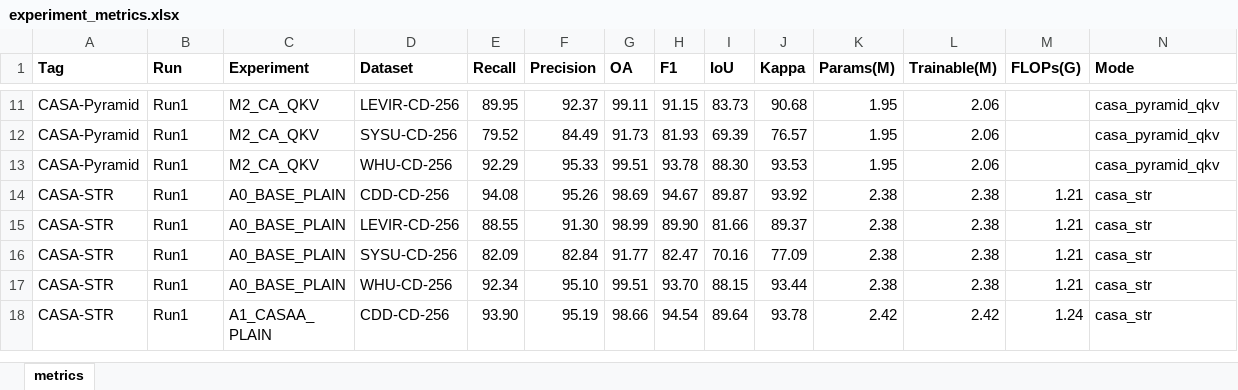
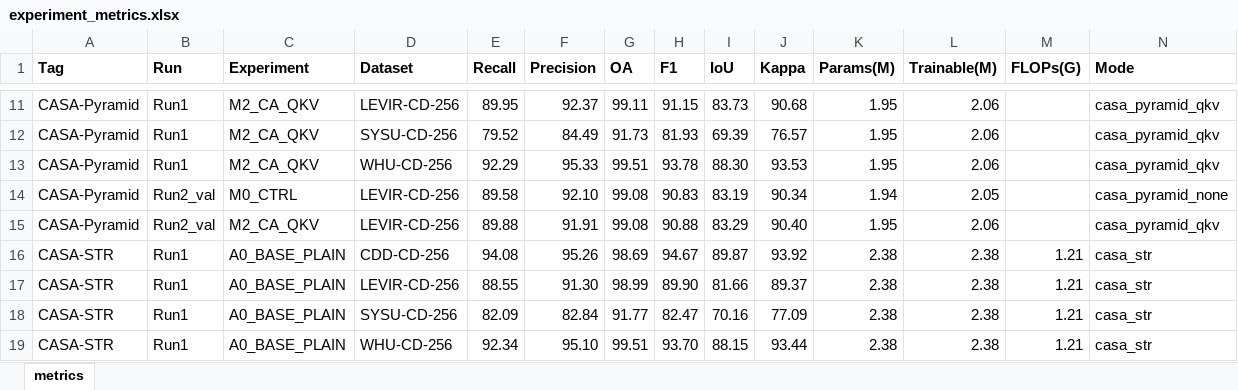
Before and after one commit to YuqiWang-code/CASA-CD, an Excel workbook: docs/experiment_metrics.xlsx, sheet metrics, drawn as a sheet; only a part is shown, gaps mark what is left out; the shorter side is filled out with more unchanged rows; values as stored, in another font and other column widths than the file's, no borders; the diff names each change by its address in the sheet, - before the commit and + after, or states it on an @@ line.

Commit message:
Refine reliable pyramid retrieval and fix RSCD training protocol

```diff
--- a/docs/experiment_metrics.xlsx (sheet metrics)
+++ b/docs/experiment_metrics.xlsx (sheet metrics)
+row 14: CASA-Pyramid | Run2_val | M0_CTRL | LEVIR-CD-256 | 89.58 | 92.10 | 99.08 | 90.83 | 83.19 | 90.34 | 1.94 | 2.05 |  | casa_pyramid_none
+row 15: CASA-Pyramid | Run2_val | M2_CA_QKV | LEVIR-CD-256 | 89.88 | 91.91 | 99.08 | 90.88 | 83.29 | 90.40 | 1.95 | 2.06 |  | casa_pyramid_qkv
```
Also changed, not shown: 25 other files.
